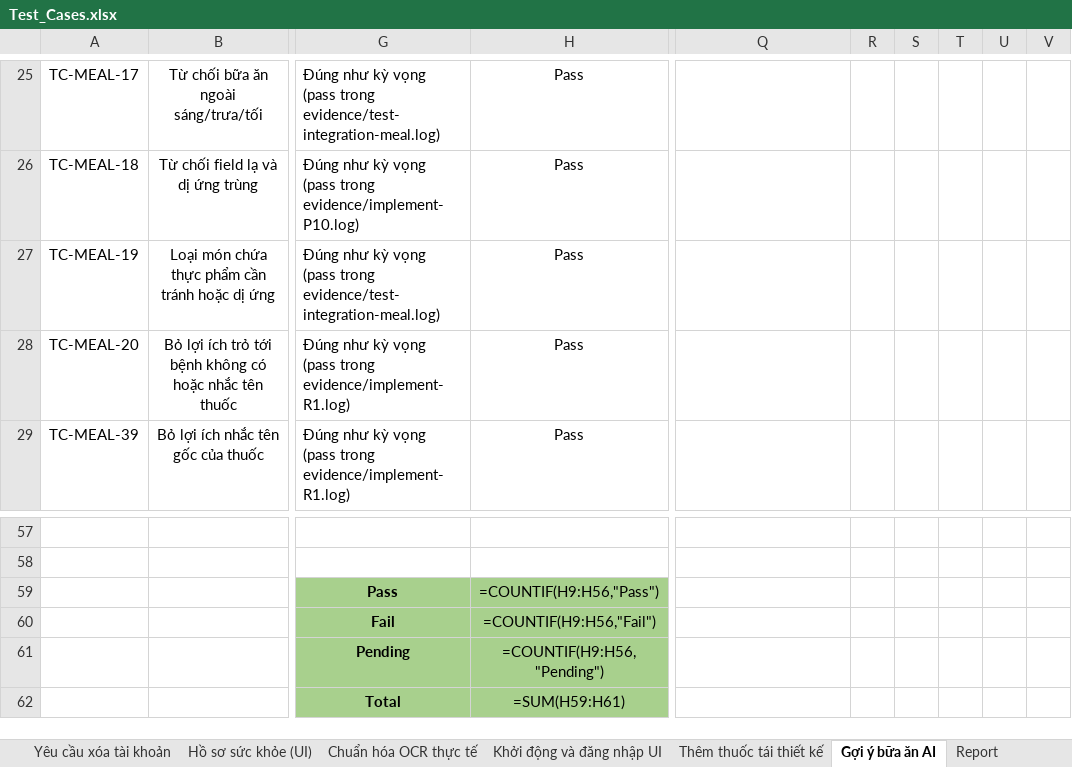
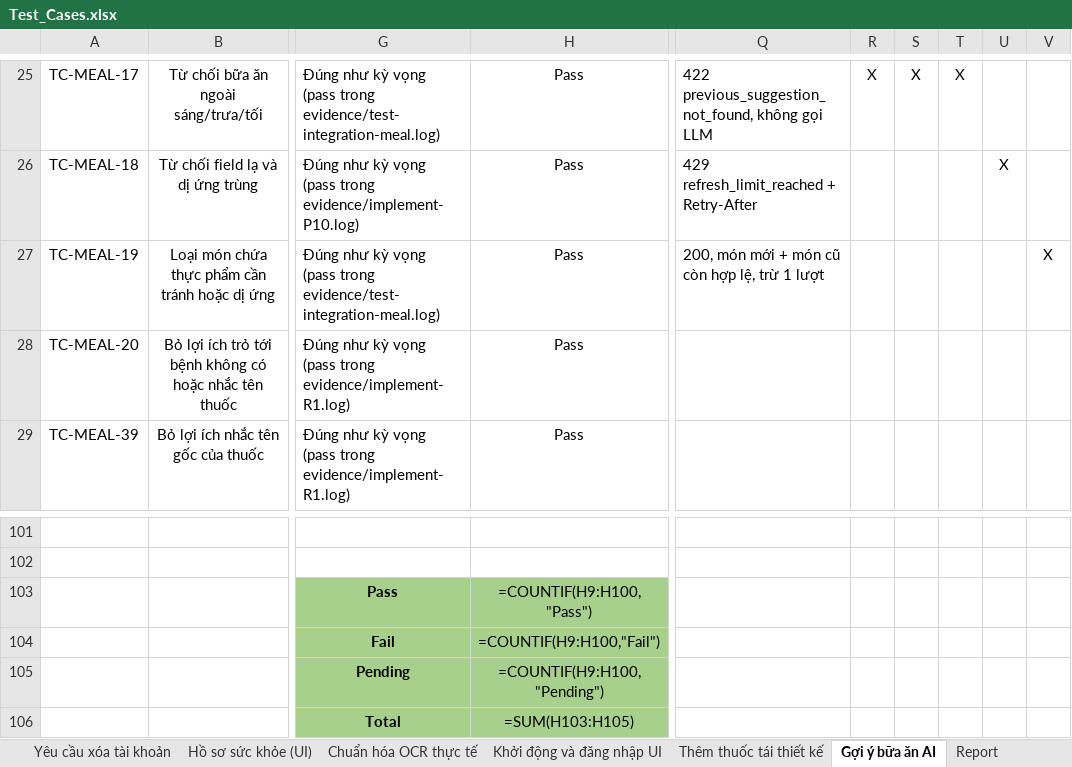
Before and after one commit to DrugTime-C1SE-07/DrugTime-docs, an Excel workbook: Team1_DTU/04_Quality_&_Testing/Test_Cases.xlsx, sheet Gợi ý bữa ăn AI, drawn as a sheet; only a part is shown, gaps mark what is left out; values as stored, in another font and other column widths than the file's, no borders; formulas without a stored value are shown as written; conditional formats not drawn; addresses are those after the commit; the diff covers the shown part only; the diff names each change by its address in the sheet, - before the commit and + after, or states it on an @@ line.

```diff
--- a/Team1_DTU/04_Quality_&_Testing/Test_Cases.xlsx (sheet Gợi ý bữa ăn AI)
+++ b/Team1_DTU/04_Quality_&_Testing/Test_Cases.xlsx (sheet Gợi ý bữa ăn AI)
-Q25: (empty)
+Q25: 422 previous_suggestion_not_found, không gọi LLM
-R25: (empty)
+R25: X
-S25: (empty)
+S25: X
-T25: (empty)
+T25: X
-Q26: (empty)
+Q26: 429 refresh_limit_reached + Retry-After
-U26: (empty)
+U26: X
-Q27: (empty)
+Q27: 200, món mới + món cũ còn hợp lệ, trừ 1 lượt
-V27: (empty)
+V27: X
-H103: =COUNTIF(H9:H56,"Pass")
+H103: =COUNTIF(H9:H100,"Pass")
-H104: =COUNTIF(H9:H56,"Fail")
+H104: =COUNTIF(H9:H100,"Fail")
-H105: =COUNTIF(H9:H56,"Pending")
+H105: =COUNTIF(H9:H100,"Pending")
-H106: =SUM(H59:H61)
+H106: =SUM(H103:H105)
```
Also changed, not shown: 44 added rows, 37 edited cells and cell formats elsewhere in this sheet, sheet Report.
